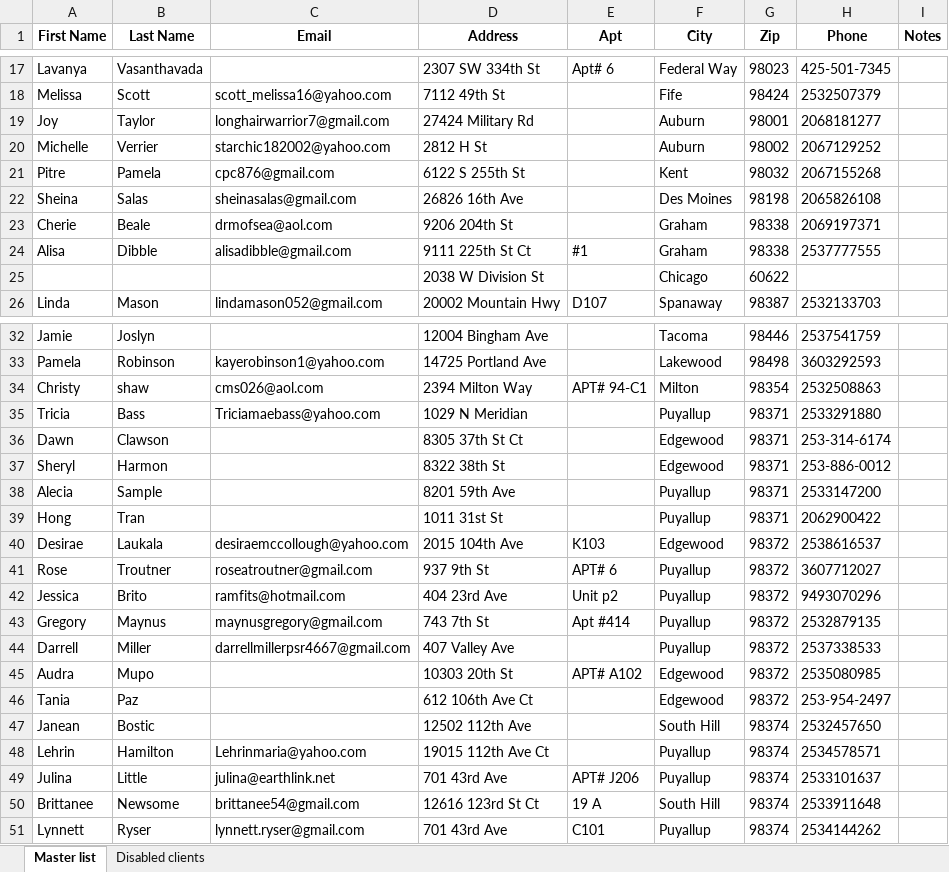
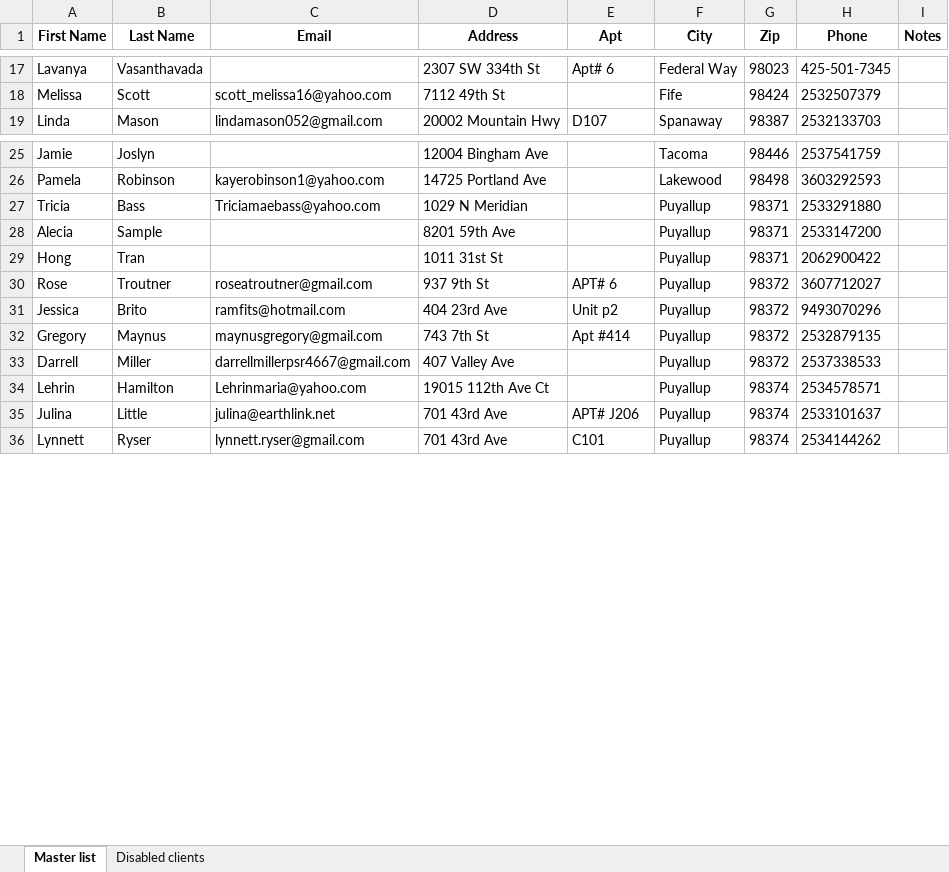
Before and after one commit to noraatfedora/Minerva, an Excel workbook: minerva/backend/apis/instance/client-master-list.xlsx, sheet Master list, drawn as a sheet; only a part is shown, gaps mark what is left out; values as stored, in another font and other column widths than the file's, no borders; the diff covers the shown part only; the diff names each change by its address in the sheet, - before the commit and + after, or states it on an @@ line.

```diff
--- a/minerva/backend/apis/instance/client-master-list.xlsx (sheet Master list)
+++ b/minerva/backend/apis/instance/client-master-list.xlsx (sheet Master list)
-row 19: Joy | Taylor | longhairwarrior7@gmail.com | 27424 Military Rd |  | Auburn | 98001 | 2068181277
-row 20: Michelle | Verrier | starchic182002@yahoo.com | 2812 H St |  | Auburn | 98002 | 2067129252
-row 21: Pitre | Pamela | cpc876@gmail.com | 6122 S 255th St |  | Kent | 98032 | 2067155268
-row 22: Sheina | Salas | sheinasalas@gmail.com | 26826 16th Ave |  | Des Moines | 98198 | 2065826108
-row 23: Cherie | Beale | drmofsea@aol.com | 9206 204th St |  | Graham | 98338 | 2069197371
-row 24: Alisa | Dibble | alisadibble@gmail.com | 9111 225th St Ct | #1 | Graham | 98338 | 2537777555
-row 25:  |  |  | 2038 W Division St |  | Chicago | 60622
-row 34: Christy | shaw | cms026@aol.com | 2394 Milton Way | APT# 94-C1 | Milton | 98354 | 2532508863
-row 36: Dawn | Clawson |  | 8305 37th St Ct |  | Edgewood | 98371 | 253-314-6174
-row 37: Sheryl | Harmon |  | 8322 38th St |  | Edgewood | 98371 | 253-886-0012
-row 40: Desirae | Laukala | desiraemccollough@yahoo.com | 2015 104th Ave | K103 | Edgewood | 98372 | 2538616537
-row 45: Audra | Mupo |  | 10303 20th St | APT# A102 | Edgewood | 98372 | 2535080985
-row 46: Tania | Paz |  | 612 106th Ave Ct |  | Edgewood | 98372 | 253-954-2497
-row 47: Janean | Bostic |  | 12502 112th Ave |  | South Hill | 98374 | 2532457650
-row 50: Brittanee | Newsome | brittanee54@gmail.com | 12616 123rd St Ct | 19 A | South Hill | 98374 | 2533911648
```
Also changed, not shown: 6 removed rows elsewhere in this sheet, sheet Disabled clients, 4 other files.
